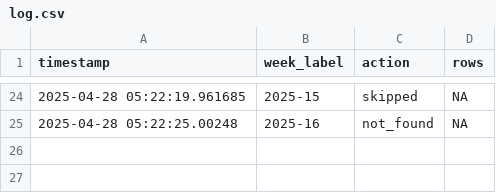
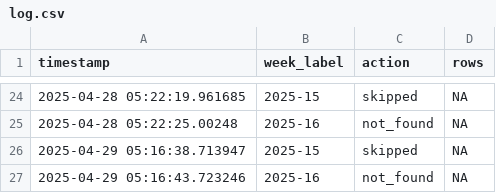
Before and after one commit to ryomakom/infectious_diseases_trends, a CSV file: logs/log.csv, drawn as a sheet; only a part is shown, gaps mark what is left out; the diff names each change by its address in the sheet, - before the commit and + after, or states it on an @@ line.

```diff
--- a/logs/log.csv
+++ b/logs/log.csv
+row 26: 2025-04-29 05:16:38.713947 | 2025-15 | skipped | NA
+row 27: 2025-04-29 05:16:43.723246 | 2025-16 | not_found | NA
```
